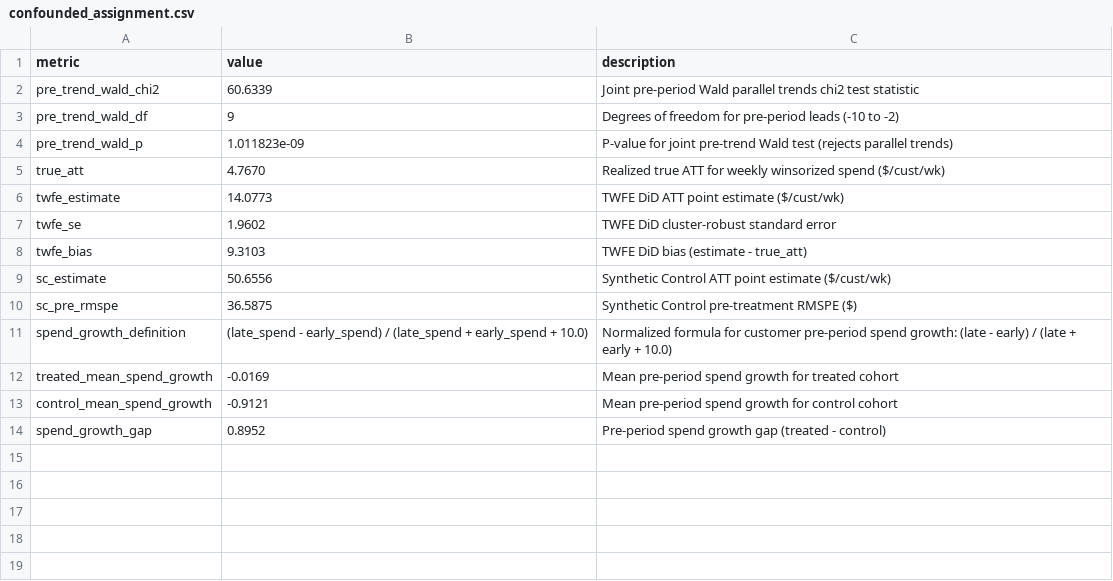
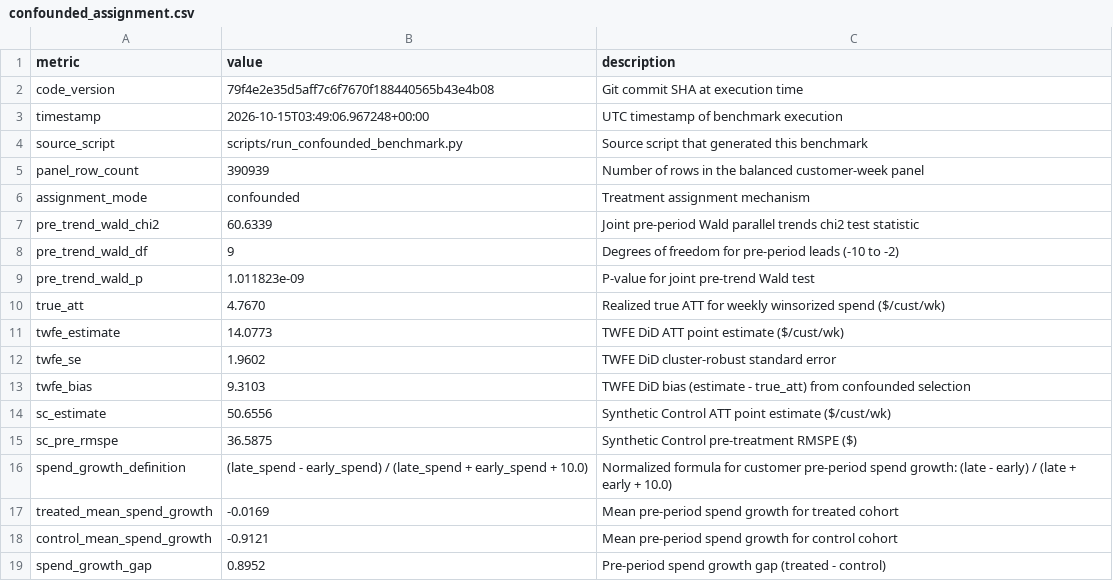
Before and after one commit to rishichouhan905-dotcom/monetization-causal-clv-engine, a CSV file: results/confounded_assignment.csv, drawn as a sheet.

Commit message:
fix(docs): add provenance checks and consistent covariance wald benchmark

```diff
--- a/results/confounded_assignment.csv
+++ b/results/confounded_assignment.csv
@@ -1,5 +1,10 @@
 metric,value,description
+code_version,79f4e2e35d5aff7c6f7670f188440565b43e4b08,Git commit SHA at execution time
+timestamp,2026-10-15T03:49:06.967248+00:00,UTC timestamp of benchmark execution
+source_script,scripts/run_confounded_benchmark.py,Source script that generated this benchmark
+panel_row_count,390939,Number of rows in the balanced customer-week panel
+assignment_mode,confounded,Treatment assignment mechanism
 pre_trend_wald_chi2,60.6339,Joint pre-period Wald parallel trends chi2 test statistic
 pre_trend_wald_df,9,Degrees of freedom for pre-period leads (-10 to -2)
-pre_trend_wald_p,1.011823e-09,P-value for joint pre-trend Wald test (rejects parallel trends)
+pre_trend_wald_p,1.011823e-09,P-value for joint pre-trend Wald test
 true_att,4.7670,Realized true ATT for weekly winsorized spend ($/cust/wk)
@@ -7,3 +12,3 @@ twfe_estimate,14.0773,TWFE DiD ATT point estimate ($/cust/wk)
 twfe_se,1.9602,TWFE DiD cluster-robust standard error
-twfe_bias,9.3103,TWFE DiD bias (estimate - true_att)
+twfe_bias,9.3103,TWFE DiD bias (estimate - true_att) from confounded selection
 sc_estimate,50.6556,Synthetic Control ATT point estimate ($/cust/wk)
```
Also changed, not shown: 5 other files.
